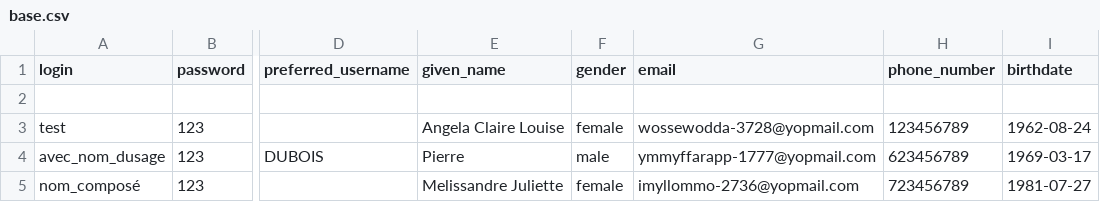
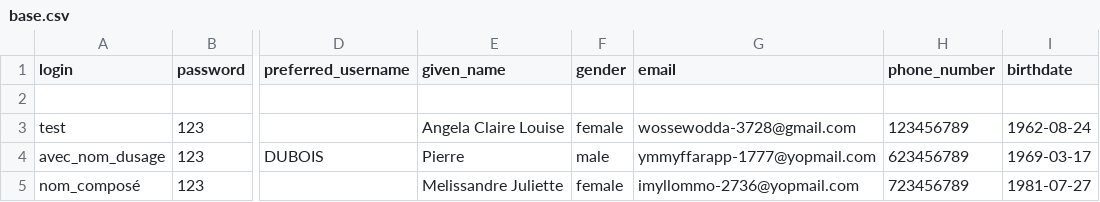
Before and after one commit to france-connect/sources, a CSV file: docker/volumes/fcp-low/mocks/idp/databases/citizen/base.csv, drawn as a sheet; only a part is shown, gaps mark what is left out; the diff names each change by its address in the sheet, - before the commit and + after, or states it on an @@ line.

Commit message:
Update email address for test user in base.csv
test

```diff
--- a/docker/volumes/fcp-low/mocks/idp/databases/citizen/base.csv
+++ b/docker/volumes/fcp-low/mocks/idp/databases/citizen/base.csv
-G3 (email): wossewodda-3728@yopmail.com
+G3 (email): wossewodda-3728@gmail.com
```
